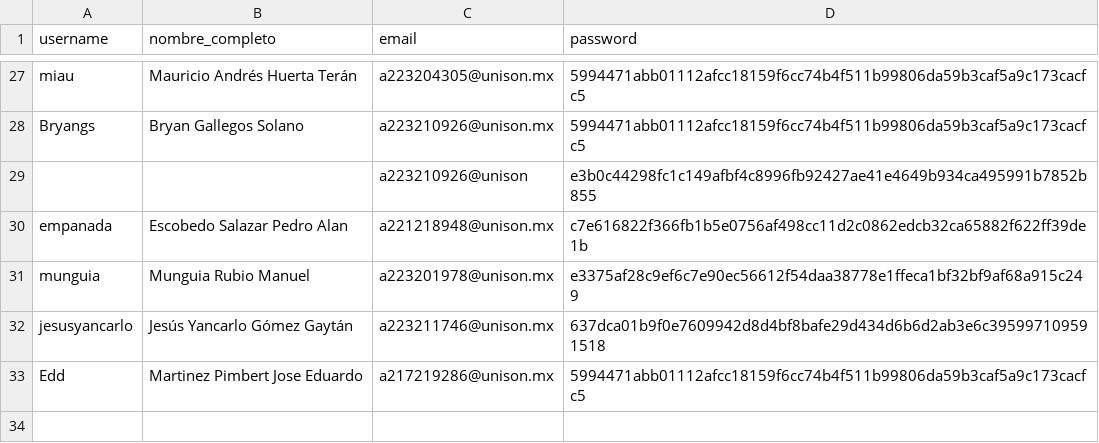
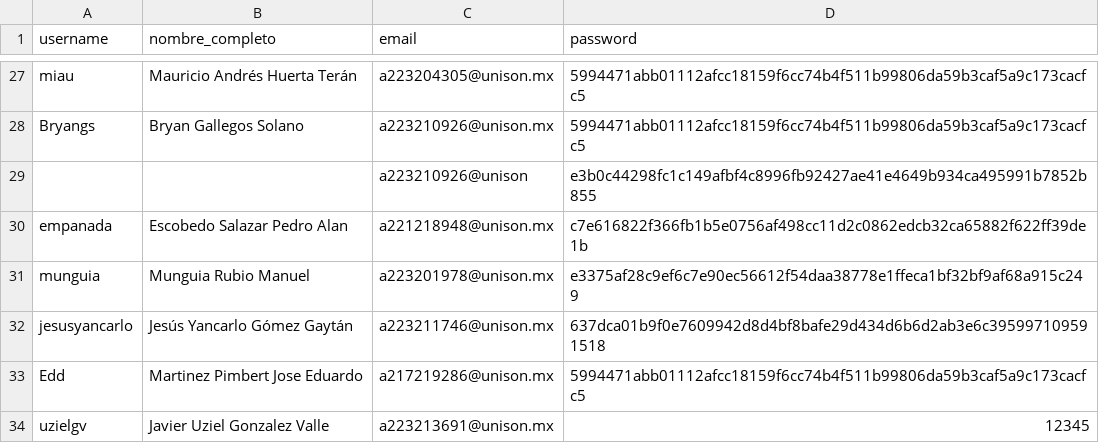
Before and after one commit to uzielgv/curso-python, a CSV file: movieDB/datos/movies_db - users_hashed.csv, drawn as a sheet; only a part is shown, gaps mark what is left out.

```diff
--- a/movieDB/datos/movies_db - users_hashed.csv
+++ b/movieDB/datos/movies_db - users_hashed.csv
@@ -33 +33,2 @@ jesusyancarlo,Jesús Yancarlo Gómez Gaytán,a223211746@unison.mx,637dca01b9f0e7
 Edd,Martinez Pimbert Jose Eduardo,a217219286@unison.mx,5994471abb01112afcc18159f6cc74b4f511b99806da59b3caf5a9c173cacfc5
+uzielgv,Javier Uziel Gonzalez Valle,a223213691@unison.mx,12345
```
Also changed, not shown: movieDB/datos/movies_db - peliculas.csv, movieDB/datos/movies_db - relacion.csv, 1 other file.
